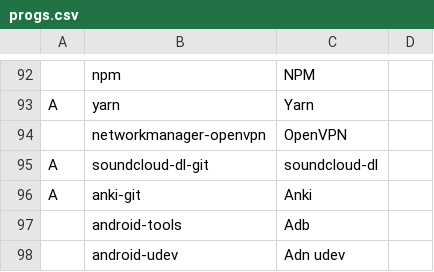
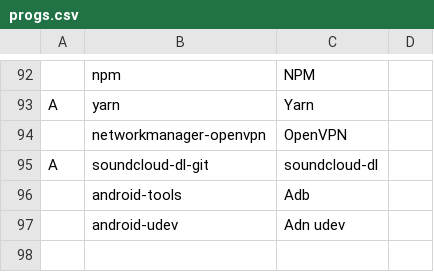
Before and after one commit to curzes/scripts, a CSV file: progs.csv, drawn as a sheet; only a part is shown, gaps mark what is left out.

Commit message:
Update progs.csv

```diff
--- a/progs.csv
+++ b/progs.csv
@@ -95,3 +95,2 @@ A,yarn,Yarn
 A,soundcloud-dl-git,soundcloud-dl
-A,anki-git,Anki
 ,android-tools,Adb
```
